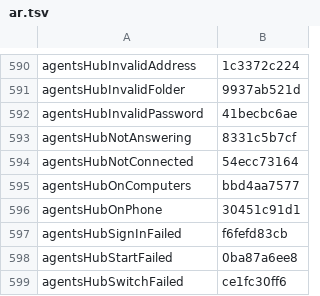
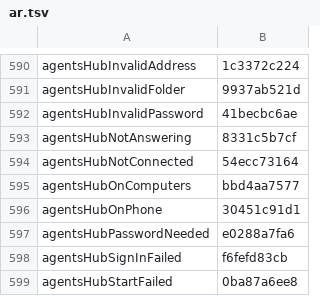
Before and after one commit to Eslamasabry/opencode-mobile-next, a TSV file: native/tools/strings/translation-state/ar.tsv, drawn as a sheet; only a part is shown, gaps mark what is left out; the shorter side is filled out with more unchanged rows.

```diff
--- a/native/tools/strings/translation-state/ar.tsv
+++ b/native/tools/strings/translation-state/ar.tsv
@@ -596,2 +596,3 @@ agentsHubOnComputers	bbd4aa7577
 agentsHubOnPhone	30451c91d1
+agentsHubPasswordNeeded	e0288a7fa6
 agentsHubSignInFailed	f6fefd83cb
```
Also changed, not shown: native/tools/strings/translation-state/es.tsv, native/tools/strings/translation-state/fr.tsv, 15 other files.
